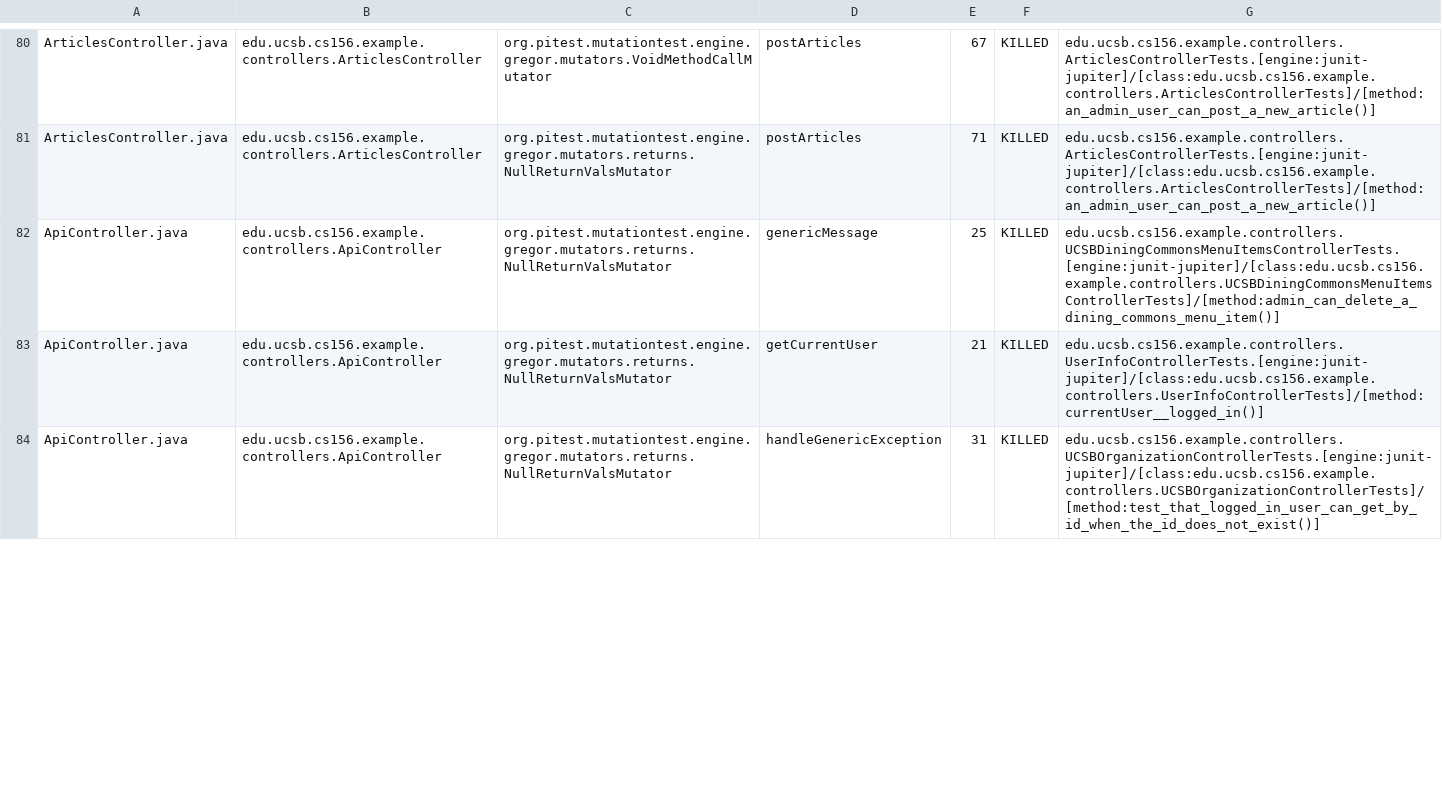
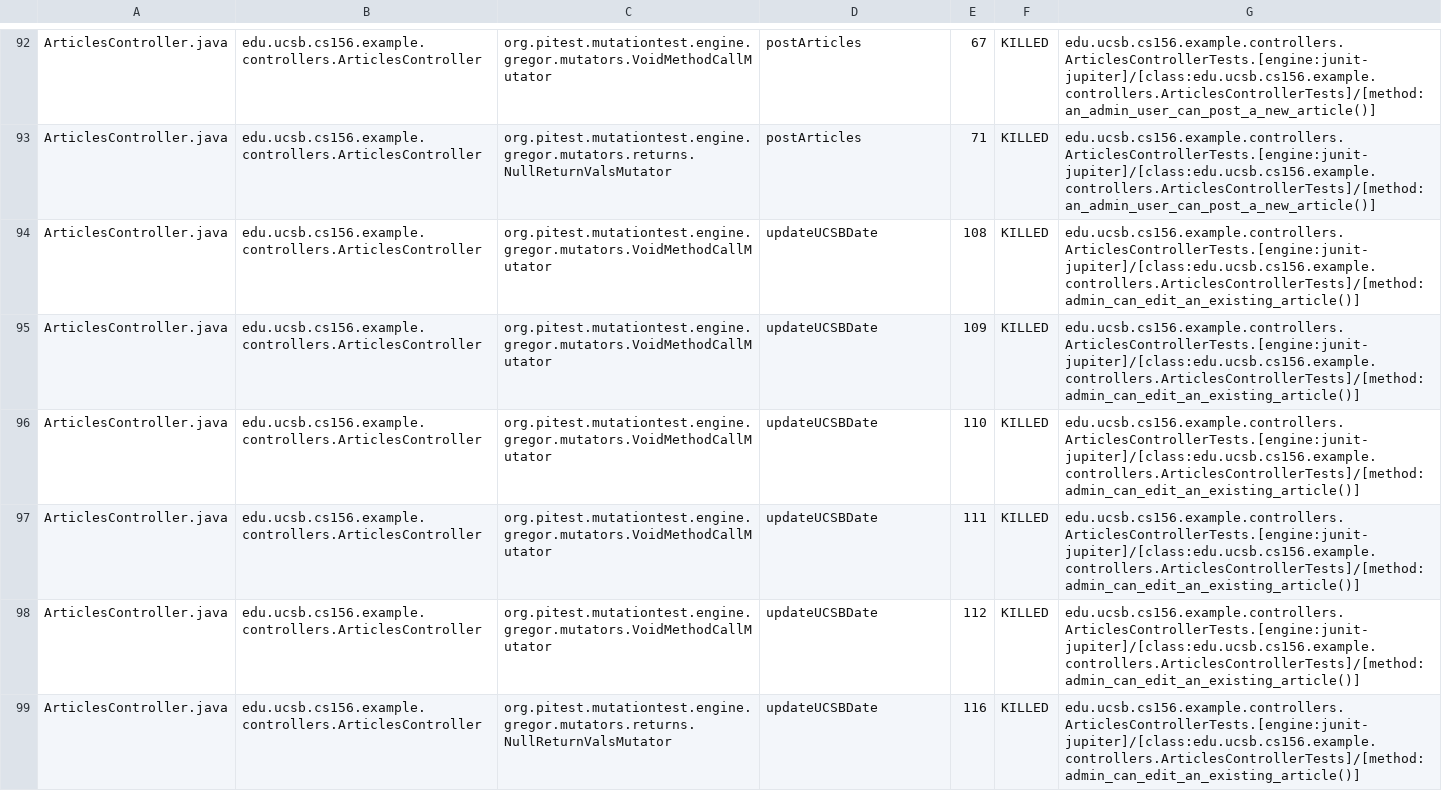
Before and after one commit to ucsb-cs156-s24/team02-s24-5pm-5, a CSV file: pitest/mutations.csv, drawn as a sheet; only a part is shown, gaps mark what is left out; the diff covers the shown part only.

Commit message:
Deploying to gh-pages from @ ucsb-cs156-s24/team02-s24-5pm-5@03d9c24acf0d217c909d18faf8abe4dcf8b96370 🚀

```diff
--- a/pitest/mutations.csv
+++ b/pitest/mutations.csv
@@ -81,4 +93,7 @@ ArticlesController.java,edu.ucsb.cs156.example.controllers.ArticlesController,or
 ArticlesController.java,edu.ucsb.cs156.example.controllers.ArticlesController,org.pitest.mutationtest.engine.gregor.mutators.returns.NullReturnValsMutator,postArticles,71,KILLED,edu.ucsb.cs156.example.controllers.ArticlesControllerTests.[engine:junit-jupiter]/[class:edu.ucsb.cs156.example.controllers.ArticlesControllerTests]/[method:an_admin_user_can_post_a_new_article()]
-ApiController.java,edu.ucsb.cs156.example.controllers.ApiController,org.pitest.mutationtest.engine.gregor.mutators.returns.NullReturnValsMutator,genericMessage,25,KILLED,edu.ucsb.cs156.example.controllers.UCSBDiningCommonsMenuItemsControllerTests.[engine:junit-jupiter]/[class:edu.ucsb.cs156.example.controllers.UCSBDiningCommonsMenuItemsControllerTests]/[method:admin_can_delete_a_dining_commons_menu_item()]
-ApiController.java,edu.ucsb.cs156.example.controllers.ApiController,org.pitest.mutationtest.engine.gregor.mutators.returns.NullReturnValsMutator,getCurrentUser,21,KILLED,edu.ucsb.cs156.example.controllers.UserInfoControllerTests.[engine:junit-jupiter]/[class:edu.ucsb.cs156.example.controllers.UserInfoControllerTests]/[method:currentUser__logged_in()]
-ApiController.java,edu.ucsb.cs156.example.controllers.ApiController,org.pitest.mutationtest.engine.gregor.mutators.returns.NullReturnValsMutator,handleGenericException,31,KILLED,edu.ucsb.cs156.example.controllers.UCSBOrganizationControllerTests.[engine:junit-jupiter]/[class:edu.ucsb.cs156.example.controllers.UCSBOrganizationControllerTests]/[method:test_that_logged_in_user_can_get_by_id_when_the_id_does_not_exist()]
+ArticlesController.java,edu.ucsb.cs156.example.controllers.ArticlesController,org.pitest.mutationtest.engine.gregor.mutators.VoidMethodCallMutator,updateUCSBDate,108,KILLED,edu.ucsb.cs156.example.controllers.ArticlesControllerTests.[engine:junit-jupiter]/[class:edu.ucsb.cs156.example.controllers.ArticlesControllerTests]/[method:admin_can_edit_an_existing_article()]
+ArticlesController.java,edu.ucsb.cs156.example.controllers.ArticlesController,org.pitest.mutationtest.engine.gregor.mutators.VoidMethodCallMutator,updateUCSBDate,109,KILLED,edu.ucsb.cs156.example.controllers.ArticlesControllerTests.[engine:junit-jupiter]/[class:edu.ucsb.cs156.example.controllers.ArticlesControllerTests]/[method:admin_can_edit_an_existing_article()]
+ArticlesController.java,edu.ucsb.cs156.example.controllers.ArticlesController,org.pitest.mutationtest.engine.gregor.mutators.VoidMethodCallMutator,updateUCSBDate,110,KILLED,edu.ucsb.cs156.example.controllers.ArticlesControllerTests.[engine:junit-jupiter]/[class:edu.ucsb.cs156.example.controllers.ArticlesControllerTests]/[method:admin_can_edit_an_existing_article()]
+ArticlesController.java,edu.ucsb.cs156.example.controllers.ArticlesController,org.pitest.mutationtest.engine.gregor.mutators.VoidMethodCallMutator,updateUCSBDate,111,KILLED,edu.ucsb.cs156.example.controllers.ArticlesControllerTests.[engine:junit-jupiter]/[class:edu.ucsb.cs156.example.controllers.ArticlesControllerTests]/[method:admin_can_edit_an_existing_article()]
+ArticlesController.java,edu.ucsb.cs156.example.controllers.ArticlesController,org.pitest.mutationtest.engine.gregor.mutators.VoidMethodCallMutator,updateUCSBDate,112,KILLED,edu.ucsb.cs156.example.controllers.ArticlesControllerTests.[engine:junit-jupiter]/[class:edu.ucsb.cs156.example.controllers.ArticlesControllerTests]/[method:admin_can_edit_an_existing_article()]
+ArticlesController.java,edu.ucsb.cs156.example.controllers.ArticlesController,org.pitest.mutationtest.engine.gregor.mutators.returns.NullReturnValsMutator,updateUCSBDate,116,KILLED,edu.ucsb.cs156.example.controllers.ArticlesControllerTests.[engine:junit-jupiter]/[class:edu.ucsb.cs156.example.controllers.ArticlesControllerTests]/[method:admin_can_edit_an_existing_article()]
```
Also changed, not shown: 4 added rows, 38 moved rows and 5 edited cells elsewhere in this file, 16 other files.
